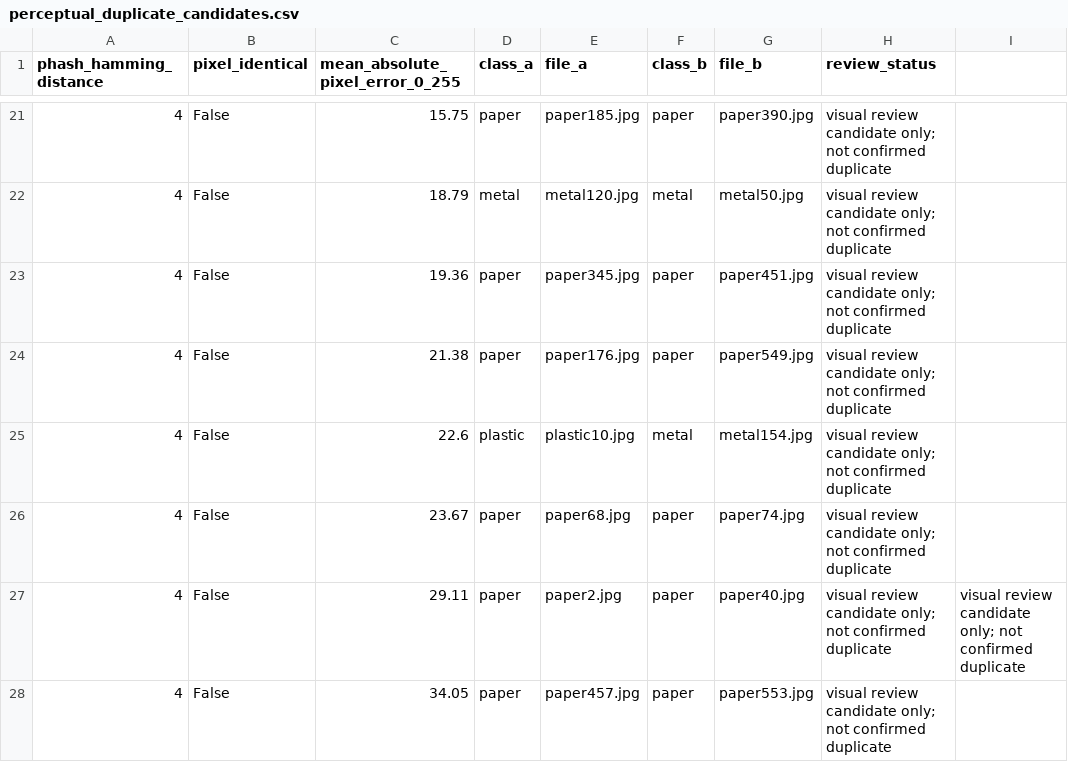
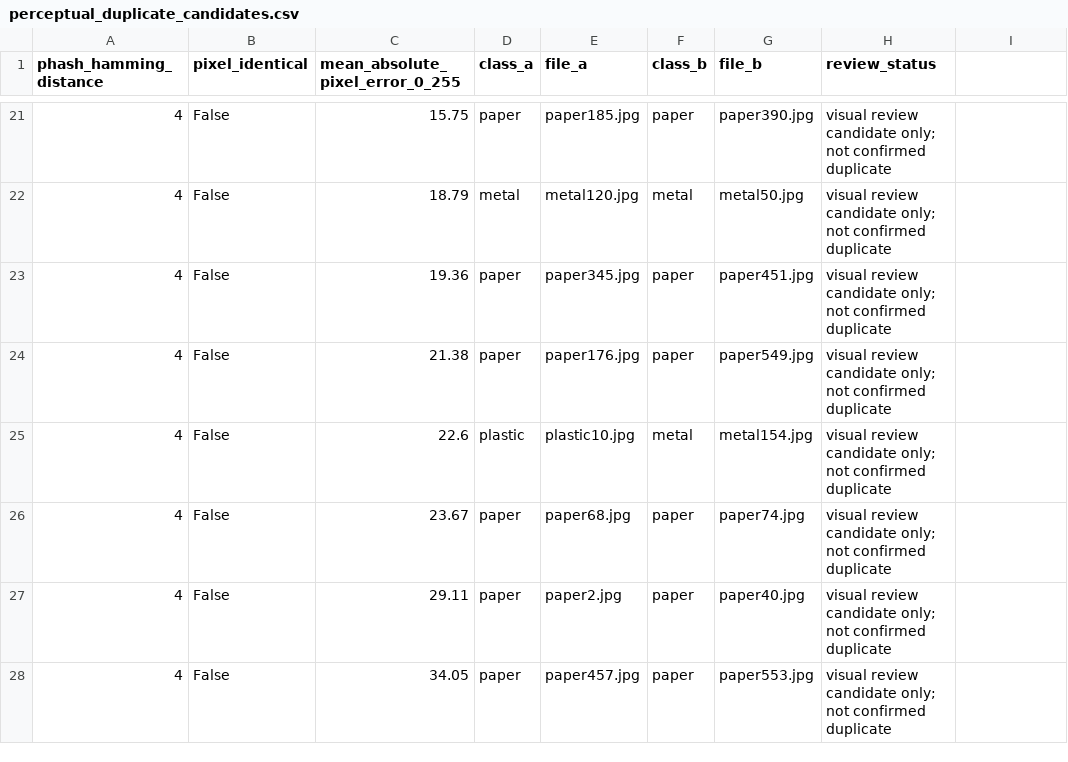
Before and after one commit to urkhaled-dotcom/FARZ-AI, a CSV file: reports/data_audit/perceptual_duplicate_candidates.csv, drawn as a sheet; only a part is shown, gaps mark what is left out.

Commit message:
ml: finalize reports/data_audit/perceptual_duplicate_candidates.csv

```diff
--- a/reports/data_audit/perceptual_duplicate_candidates.csv
+++ b/reports/data_audit/perceptual_duplicate_candidates.csv
@@ -26,3 +26,3 @@ phash_hamming_distance,pixel_identical,mean_absolute_pixel_error_0_255,class_a,f
 4,False,23.67,paper,paper68.jpg,paper,paper74.jpg,visual review candidate only; not confirmed duplicate
-4,False,29.11,paper,paper2.jpg,paper,paper40.jpg,visual review candidate only; not confirmed duplicate,visual review candidate only; not confirmed duplicate
+4,False,29.11,paper,paper2.jpg,paper,paper40.jpg,visual review candidate only; not confirmed duplicate
 4,False,34.05,paper,paper457.jpg,paper,paper553.jpg,visual review candidate only; not confirmed duplicate
```
